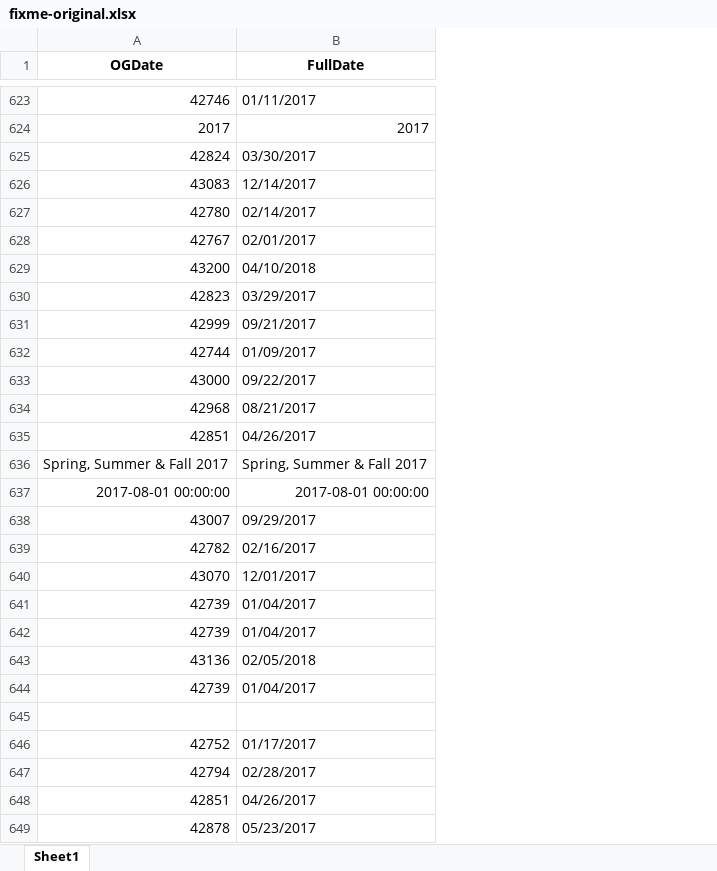
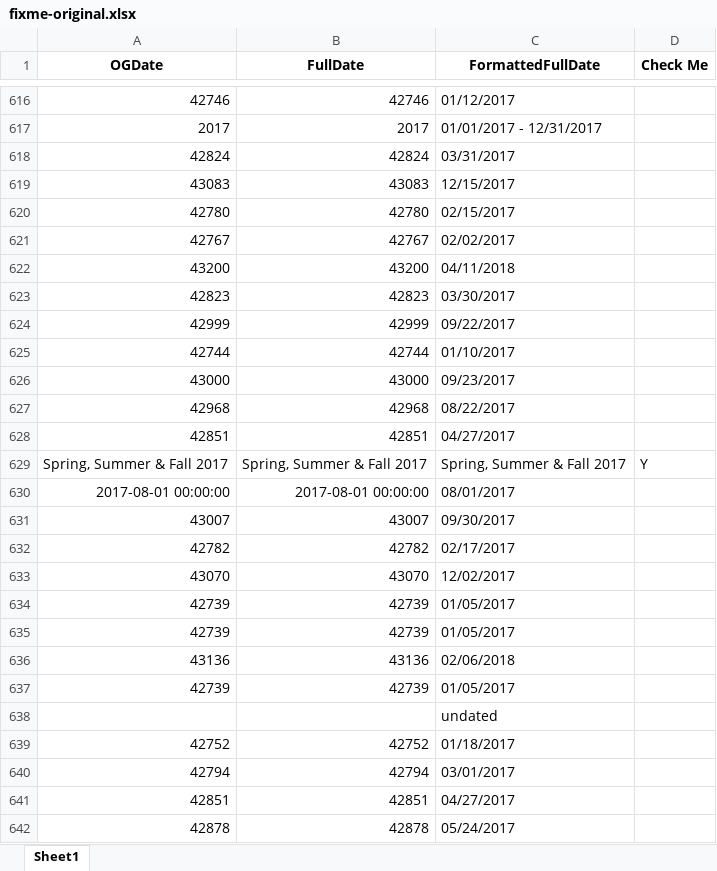
Before and after one commit to dpa-snyder/dates-formatter, an Excel workbook: fixme-original.xlsx, sheet Sheet1, drawn as a sheet; only a part is shown, gaps mark what is left out; values as stored, in another font and other column widths than the file's, no borders; addresses are those after the commit; the diff covers the shown part only; the diff names each change by its address in the sheet, - before the commit and + after, or states it on an @@ line.

```diff
--- a/fixme-original.xlsx (sheet Sheet1)
+++ b/fixme-original.xlsx (sheet Sheet1)
+column C (FormattedFullDate), rows 616-642: 01/12/2017 | 01/01/2017 - 12/31/2017 | 03/31/2017 | 12/15/2017 | 02/15/2017 | 02/02/2017 | 04/11/2018 | 03/30/2017 | 09/22/2017 | 01/10/2017 | 09/23/2017 | 08/22/2017 | 04/27/2017 | Spring, Summer & Fall 2017 | 08/01/2017 | 09/30/2017 | 02/17/2017 | 12/02/2017 | 01/05/2017 | 01/05/2017 | 02/06/2018 | 01/05/2017 | undated | 01/18/2017 | 03/01/2017 | 04/27/2017 | 05/24/2017
+column D (Check Me), row 629: Y
-B616 (FullDate): 01/11/2017
+B616 (FullDate): 42746
-B618 (FullDate): 03/30/2017
+B618 (FullDate): 42824
-B619 (FullDate): 12/14/2017
+B619 (FullDate): 43083
-B620 (FullDate): 02/14/2017
+B620 (FullDate): 42780
-B621 (FullDate): 02/01/2017
+B621 (FullDate): 42767
-B622 (FullDate): 04/10/2018
+B622 (FullDate): 43200
-B623 (FullDate): 03/29/2017
+B623 (FullDate): 42823
-B624 (FullDate): 09/21/2017
+B624 (FullDate): 42999
-B625 (FullDate): 01/09/2017
+B625 (FullDate): 42744
-B626 (FullDate): 09/22/2017
+B626 (FullDate): 43000
-B627 (FullDate): 08/21/2017
+B627 (FullDate): 42968
-B628 (FullDate): 04/26/2017
+B628 (FullDate): 42851
-B631 (FullDate): 09/29/2017
+B631 (FullDate): 43007
-B632 (FullDate): 02/16/2017
+B632 (FullDate): 42782
-B633 (FullDate): 12/01/2017
+B633 (FullDate): 43070
-B634:B635 (FullDate): 01/04/2017
+B634:B635 (FullDate): 42739
-B636 (FullDate): 02/05/2018
+B636 (FullDate): 43136
-B637 (FullDate): 01/04/2017
+B637 (FullDate): 42739
-B639 (FullDate): 01/17/2017
+B639 (FullDate): 42752
-B640 (FullDate): 02/28/2017
+B640 (FullDate): 42794
-B641 (FullDate): 04/26/2017
+B641 (FullDate): 42851
-B642 (FullDate): 05/23/2017
+B642 (FullDate): 42878
```
Also changed, not shown: 7 removed rows and 375 edited cells elsewhere in this sheet, fixme.xlsx, testing-column.xlsx.
